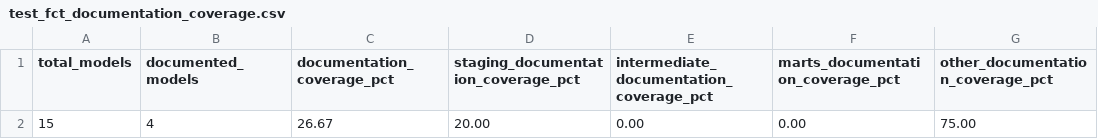
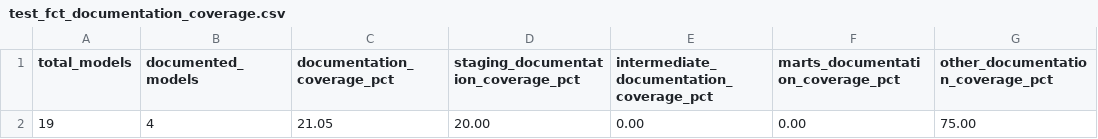
Before and after one commit to dbt-labs/dbt-project-evaluator, a CSV file: integration_tests/seeds/docs/test_fct_documentation_coverage.csv, drawn as a sheet.

```diff
--- a/integration_tests/seeds/docs/test_fct_documentation_coverage.csv
+++ b/integration_tests/seeds/docs/test_fct_documentation_coverage.csv
@@ -1,2 +1,2 @@
 total_models,documented_models,documentation_coverage_pct,staging_documentation_coverage_pct,intermediate_documentation_coverage_pct,marts_documentation_coverage_pct,other_documentation_coverage_pct
-15,4,26.67,20.00,0.00,0.00,75.00
+19,4,21.05,20.00,0.00,0.00,75.00
```
Also changed, not shown: integration_tests/seeds/docs/test_fct_undocumented_models.csv, 2 other files.
